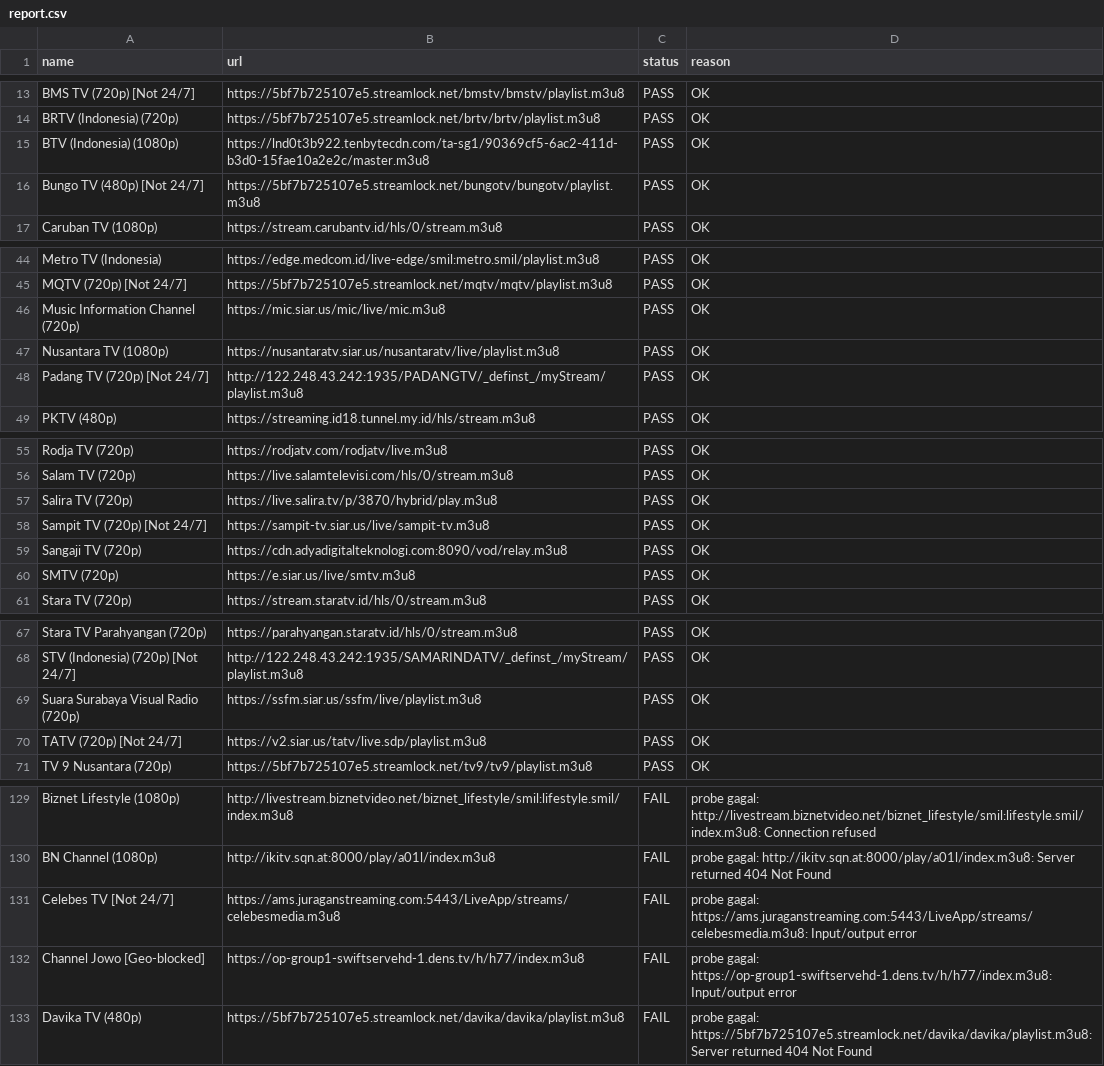
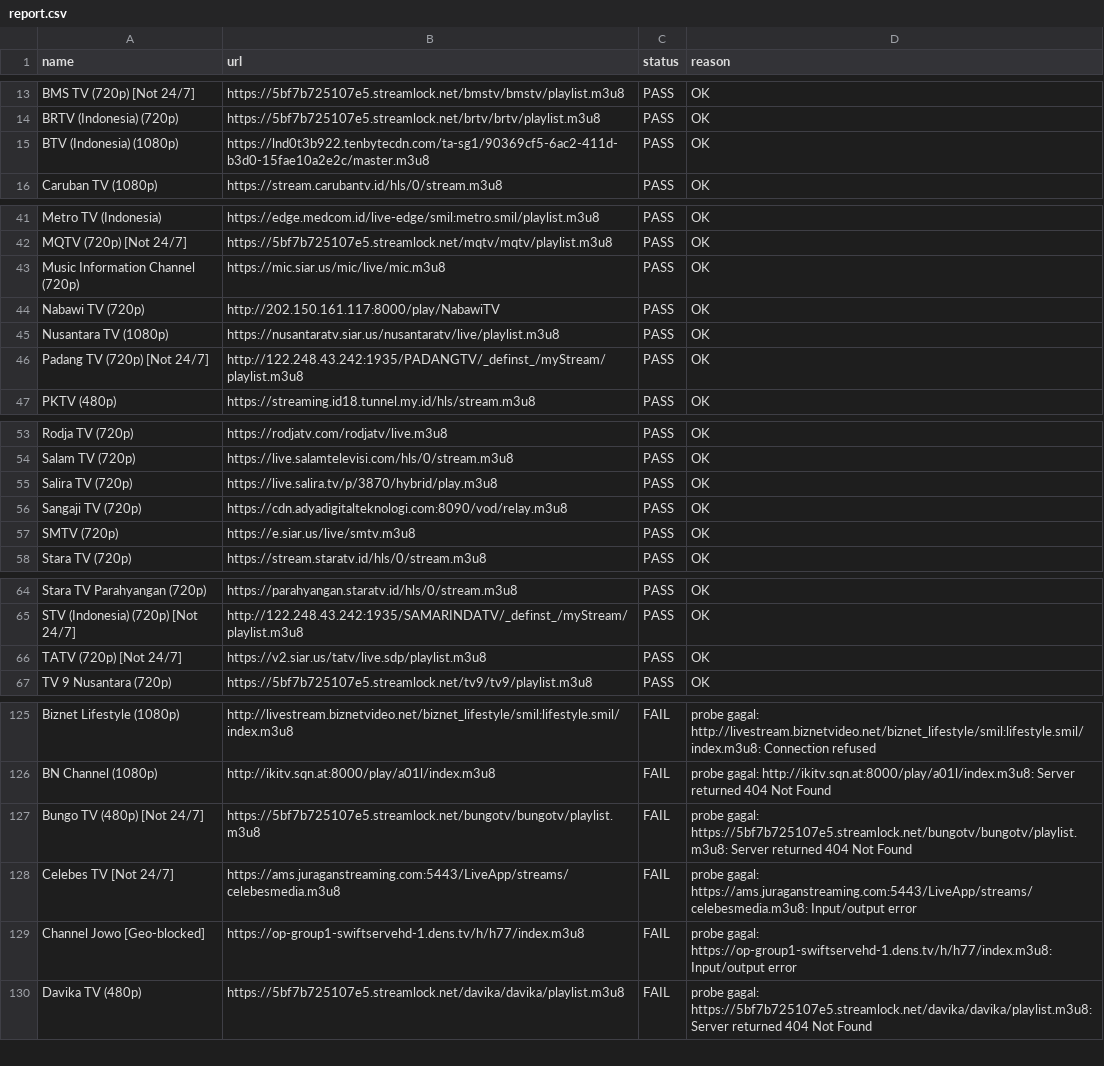
Before and after one commit to yositapjani/iptv-indonesia, a CSV file: report.csv, drawn as a sheet; only a part is shown, gaps mark what is left out; the diff covers the shown part only.

Commit message:
M3U terverifikasi harian: channel lolos tes gambar+suara di Nemo

```diff
--- a/report.csv
+++ b/report.csv
@@ -15,3 +15,2 @@ BRTV (Indonesia) (720p),https://5bf7b725107e5.streamlock.net/brtv/brtv/playlist.
 BTV (Indonesia) (1080p),https://lnd0t3b922.tenbytecdn.com/ta-sg1/90369cf5-6ac2-411d-b3d0-15fae10a2e2c/master.m3u8,PASS,OK
-Bungo TV (480p) [Not 24/7],https://5bf7b725107e5.streamlock.net/bungotv/bungotv/playlist.m3u8,PASS,OK
 Caruban TV (1080p),https://stream.carubantv.id/hls/0/stream.m3u8,PASS,OK
@@ -46,2 +43,3 @@ MQTV (720p) [Not 24/7],https://5bf7b725107e5.streamlock.net/mqtv/mqtv/playlist.m
 Music Information Channel (720p),https://mic.siar.us/mic/live/mic.m3u8,PASS,OK
+Nabawi TV (720p),http://202.150.161.117:8000/play/NabawiTV,PASS,OK
 Nusantara TV (1080p),https://nusantaratv.siar.us/nusantaratv/live/playlist.m3u8,PASS,OK
@@ -57,3 +55,2 @@ Salam TV (720p),https://live.salamtelevisi.com/hls/0/stream.m3u8,PASS,OK
 Salira TV (720p),https://live.salira.tv/p/3870/hybrid/play.m3u8,PASS,OK
-Sampit TV (720p) [Not 24/7],https://sampit-tv.siar.us/live/sampit-tv.m3u8,PASS,OK
 Sangaji TV (720p),https://cdn.adyadigitalteknologi.com:8090/vod/relay.m3u8,PASS,OK
@@ -68,3 +65,2 @@ Stara TV Parahyangan (720p),https://parahyangan.staratv.id/hls/0/stream.m3u8,PAS
 STV (Indonesia) (720p) [Not 24/7],http://122.248.43.242:1935/SAMARINDATV/_definst_/myStream/playlist.m3u8,PASS,OK
-Suara Surabaya Visual Radio (720p),https://ssfm.siar.us/ssfm/live/playlist.m3u8,PASS,OK
 TATV (720p) [Not 24/7],https://v2.siar.us/tatv/live.sdp/playlist.m3u8,PASS,OK
@@ -130,2 +126,3 @@ Biznet Lifestyle (1080p),http://livestream.biznetvideo.net/biznet_lifestyle/smil
 BN Channel (1080p),http://ikitv.sqn.at:8000/play/a01l/index.m3u8,FAIL,probe gagal: http://ikitv.sqn.at:8000/play/a01l/index.m3u8: Server returned 404 Not Found
+Bungo TV (480p) [Not 24/7],https://5bf7b725107e5.streamlock.net/bungotv/bungotv/playlist.m3u8,FAIL,probe gagal: https://5bf7b725107e5.streamlock.net/bungotv/bungotv/playlist.m3u8: Server returned 404 Not Found
 Celebes TV [Not 24/7],https://ams.juraganstreaming.com:5443/LiveApp/streams/celebesmedia.m3u8,FAIL,probe gagal: https://ams.juraganstreaming.com:5443/LiveApp/streams/celebesmedia.m3u8: Input/output error
```
Also changed, not shown: 4 added rows, 3 removed rows and 2 edited cells elsewhere in this file, 1 other file.
